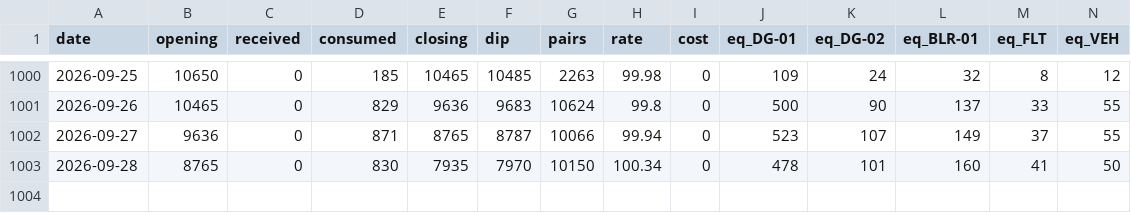
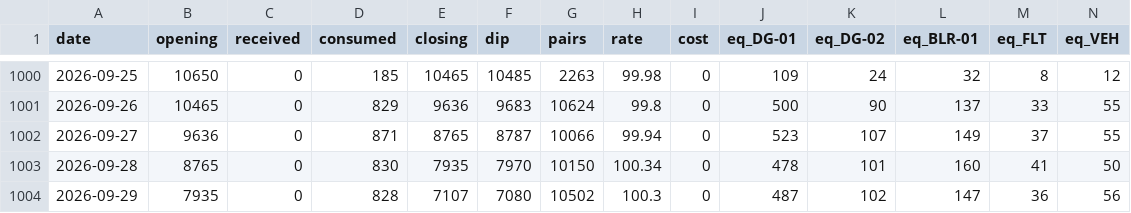
Before and after one commit to abdulla-a-b/diesel-control-demo, a CSV file: data/daily.csv, drawn as a sheet; only a part is shown, gaps mark what is left out; rows hold the shown columns only; the diff names each change by its address in the sheet, - before the commit and + after, or states it on an @@ line.

```diff
--- a/data/daily.csv
+++ b/data/daily.csv
+row 1004: 2026-09-29 | 7935 | 0 | 828 | 7107 | 7080 | 10502 | 100.3 | 0 | 487 | 102 | 147 | 36 | 56
```
Also changed, not shown: 5 other files.
